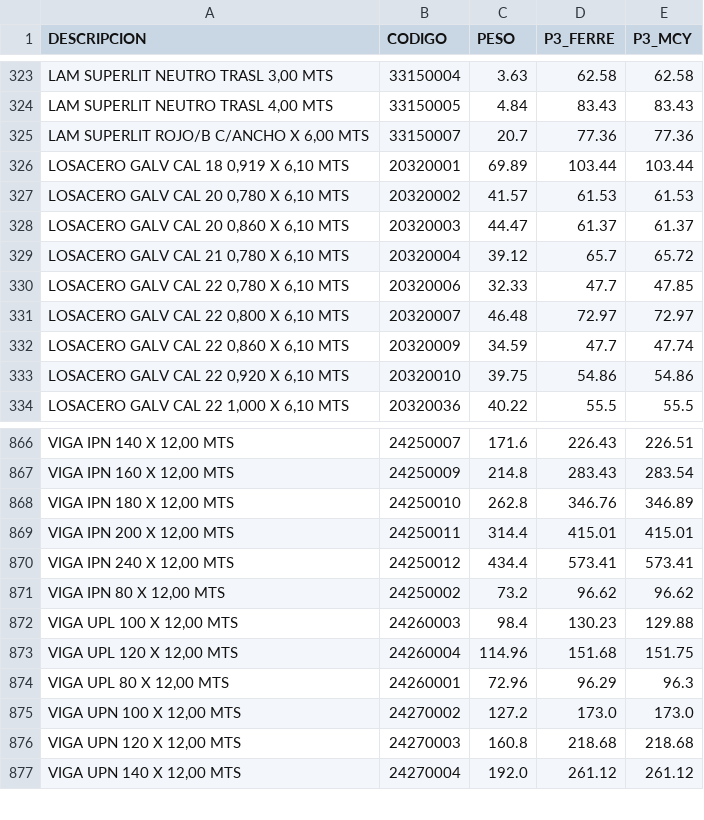
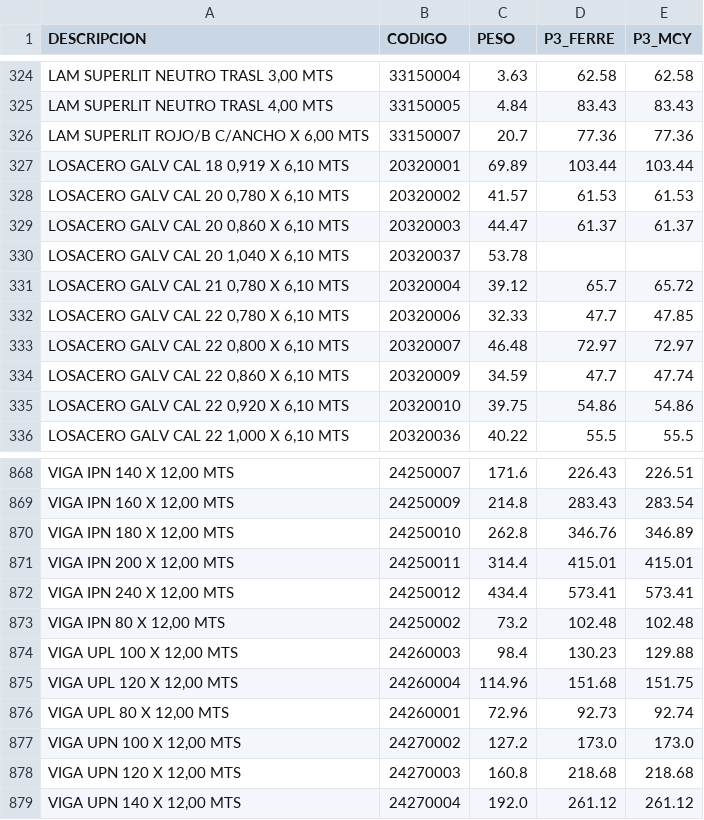
Before and after one commit to Aryana-ia/costeo-compras, a CSV file: data/lista_precios.csv, drawn as a sheet; only a part is shown, gaps mark what is left out; addresses are those after the commit; the diff covers the shown part only; the diff names each change by its address in the sheet, - before the commit and + after, or states it on an @@ line.

```diff
--- a/data/lista_precios.csv
+++ b/data/lista_precios.csv
+row 330: LOSACERO GALV CAL 20 1,040 X 6,10 MTS | 20320037 | 53.78
-D873 (P3_FERRE): 96.62
+D873 (P3_FERRE): 102.48
-E873 (P3_MCY): 96.62
+E873 (P3_MCY): 102.48
-D876 (P3_FERRE): 96.29
+D876 (P3_FERRE): 92.73
-E876 (P3_MCY): 96.3
+E876 (P3_MCY): 92.74
```
Also changed, not shown: 1 added row and 28 edited cells elsewhere in this file.
